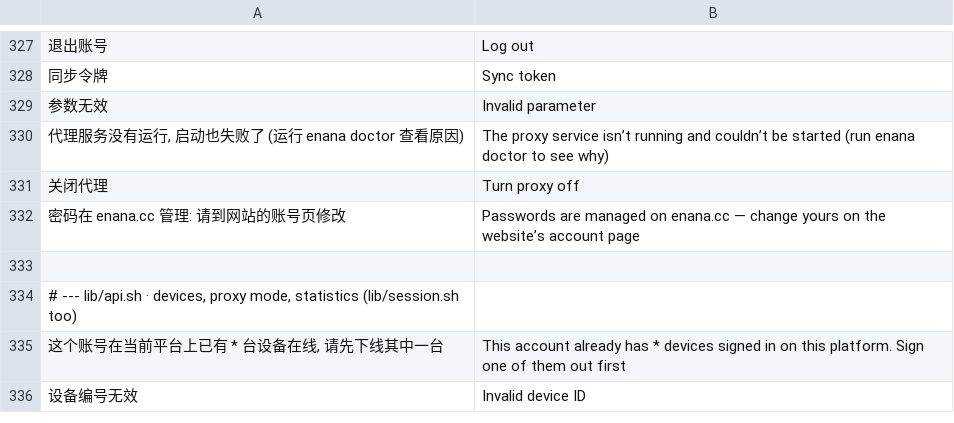
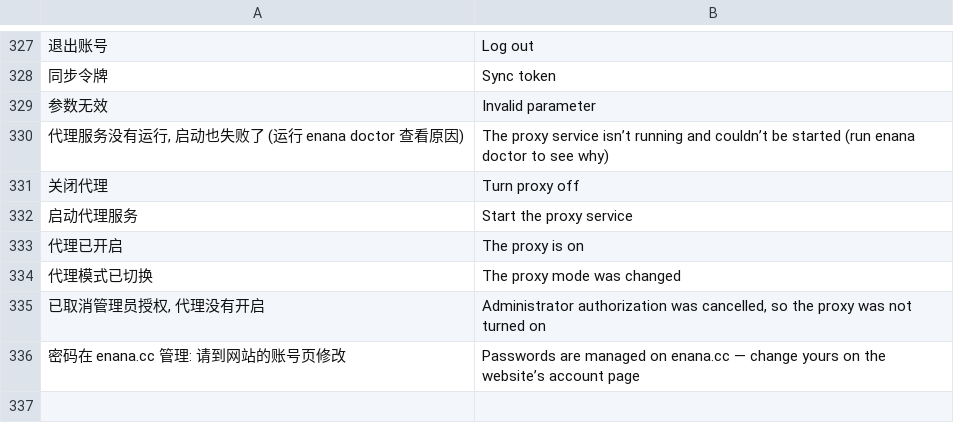
Before and after one commit to 3mmmbulus/enana, a TSV file: data/i18n/en.tsv, drawn as a sheet; only a part is shown, gaps mark what is left out; the shorter side is filled out with more unchanged rows; the diff names each change by its address in the sheet, - before the commit and + after, or states it on an @@ line.

```diff
--- a/data/i18n/en.tsv
+++ b/data/i18n/en.tsv
+row 332: 启动代理服务 | Start the proxy service
+row 333: 代理已开启 | The proxy is on
+row 334: 代理模式已切换 | The proxy mode was changed
+row 335: 已取消管理员授权, 代理没有开启 | Administrator authorization was cancelled, so the proxy was not turned on
```
Also changed, not shown: 11 other files.
